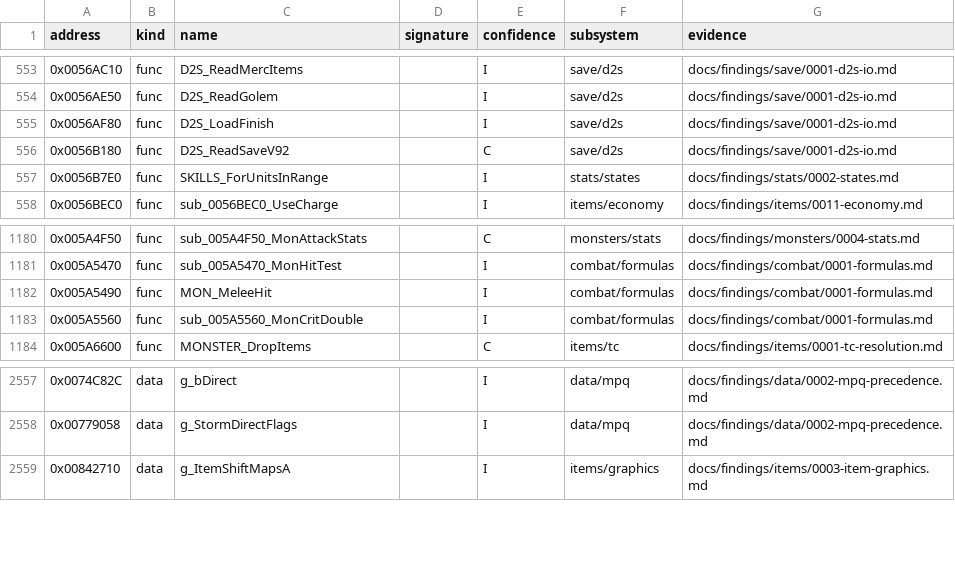
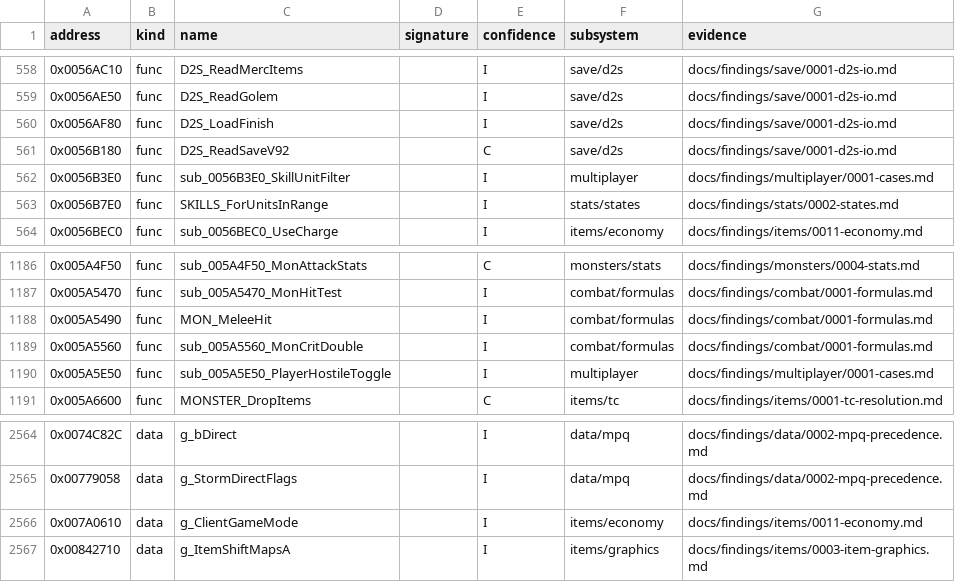
Before and after one commit to IgorKonovalov/diablo-2-recompilation, a CSV file: re/symbols.csv, drawn as a sheet; only a part is shown, gaps mark what is left out; the diff covers the shown part only; the diff names each change by its address in the sheet, - before the commit and + after, or states it on an @@ line.

Commit message:
docs(findings): game+0x6A writer (GameCreate from the client's mode), MP25 aurafilter prediction, hostility symbols and PlayerData +0x38/+0x160

```diff
--- a/re/symbols.csv
+++ b/re/symbols.csv
+row 562: 0x0056B3E0 | func | sub_0056B3E0_SkillUnitFilter |  | I | multiplayer | docs/findings/multiplayer/0001-cases.md
+row 1190: 0x005A5E50 | func | sub_005A5E50_PlayerHostileToggle |  | I | multiplayer | docs/findings/multiplayer/0001-cases.md
+row 2566: 0x007A0610 | data | g_ClientGameMode |  | I | items/economy | docs/findings/items/0011-economy.md
```
Also changed, not shown: 5 added rows elsewhere in this file, 6 other files.
